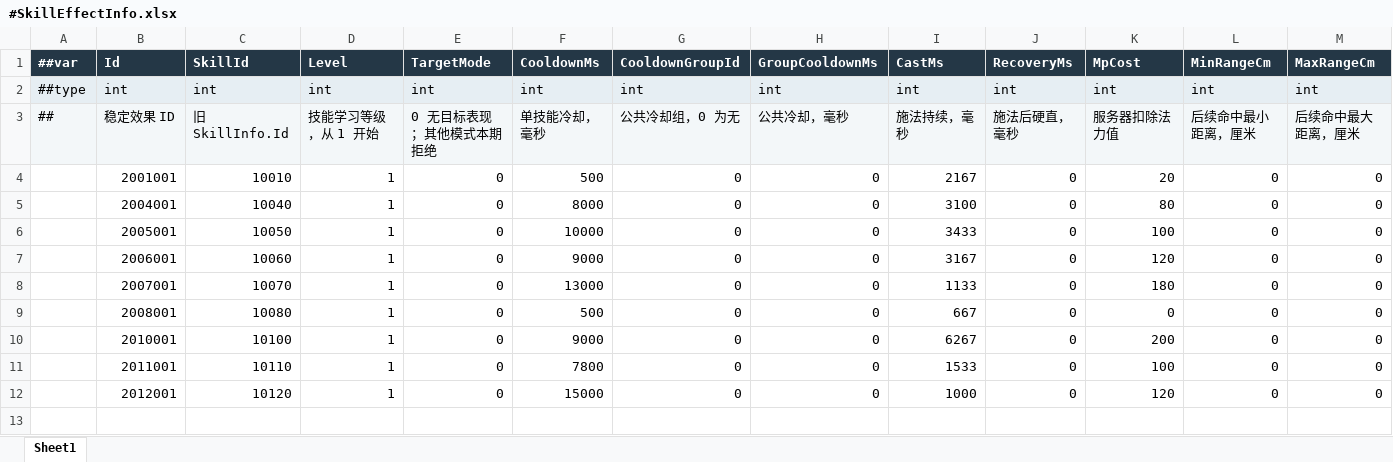
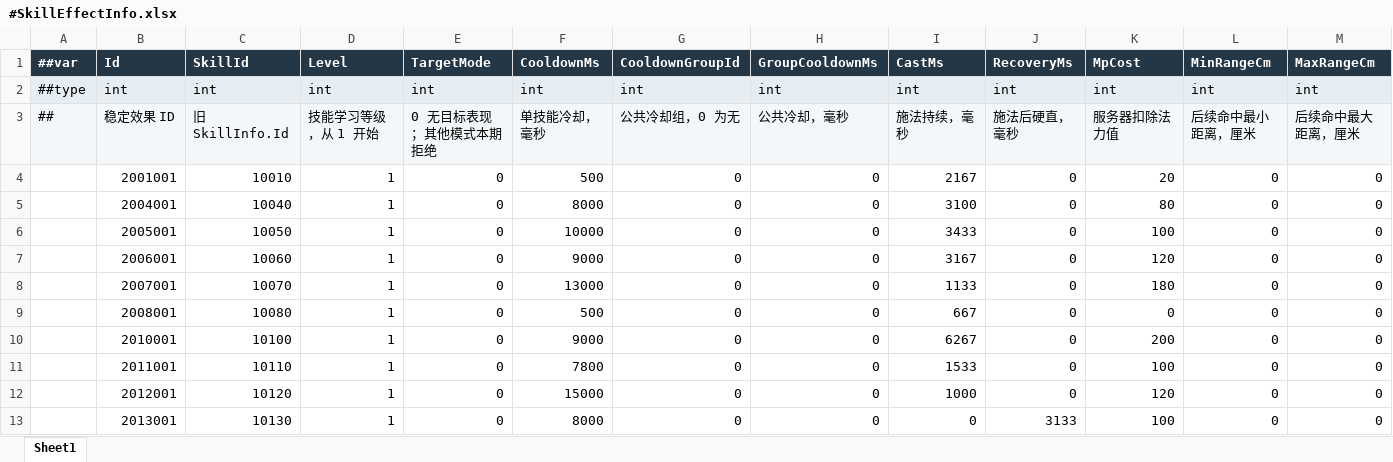
Before and after one commit to LiuXiaoBinger/MMORPG__TANMING, an Excel workbook: Luaban/MiniTemplate/Datas/#SkillEffectInfo.xlsx, sheet Sheet1, drawn as a sheet; only a part is shown; values as stored, in another font and other column widths than the file's, no borders; rows hold the shown columns only; the diff names each change by its address in the sheet, - before the commit and + after, or states it on an @@ line.

```diff
--- a/Luaban/MiniTemplate/Datas/#SkillEffectInfo.xlsx (sheet Sheet1)
+++ b/Luaban/MiniTemplate/Datas/#SkillEffectInfo.xlsx (sheet Sheet1)
+row 13:  | 2013001 | 10130 | 1 | 0 | 8000 | 0 | 0 | 0 | 3133 | 100 | 0 | 0
```
Also changed, not shown: Luaban/MiniTemplate/Datas/#SkillInfo.xlsx, Luaban/MiniTemplate/Datas/#SkillPresentationInfo.xlsx, 45 other files.
